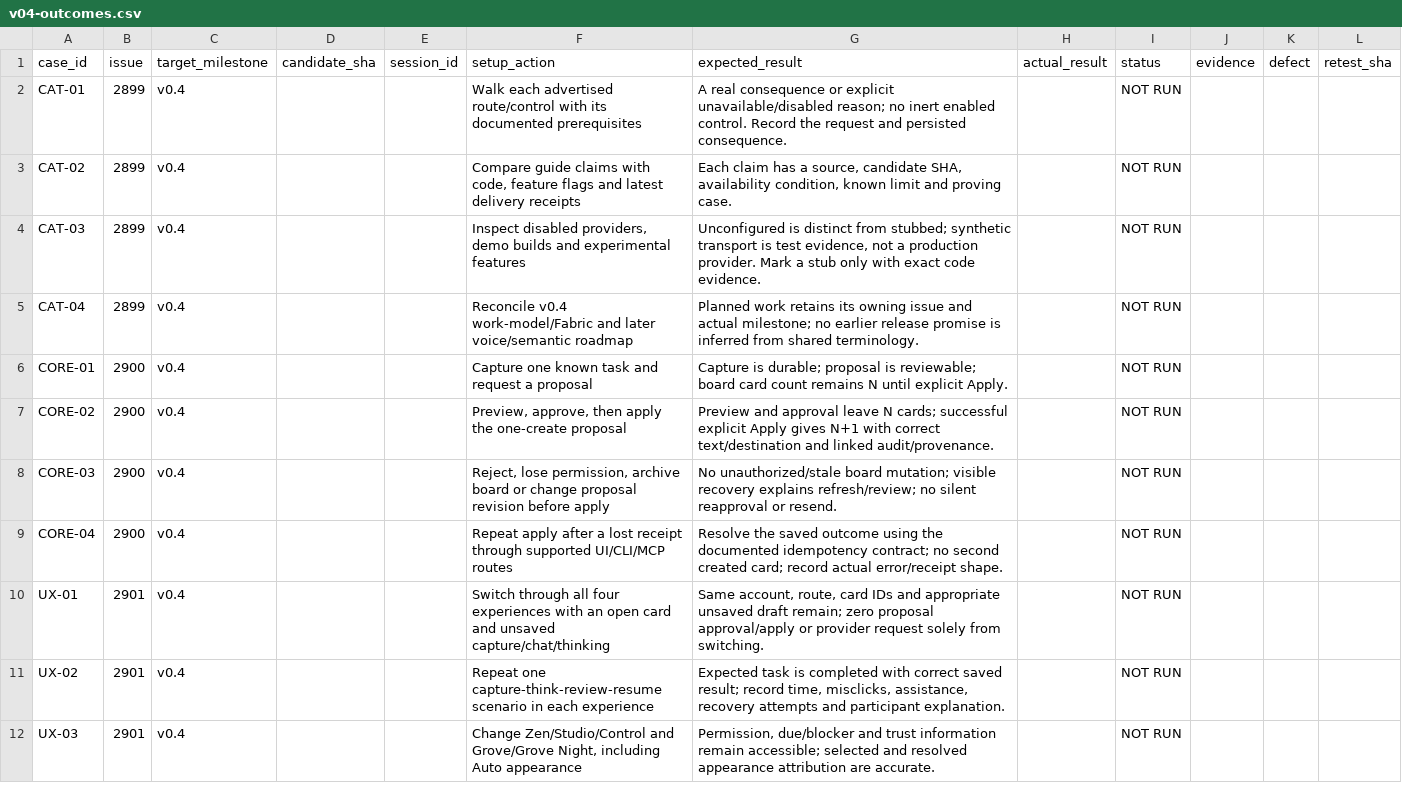
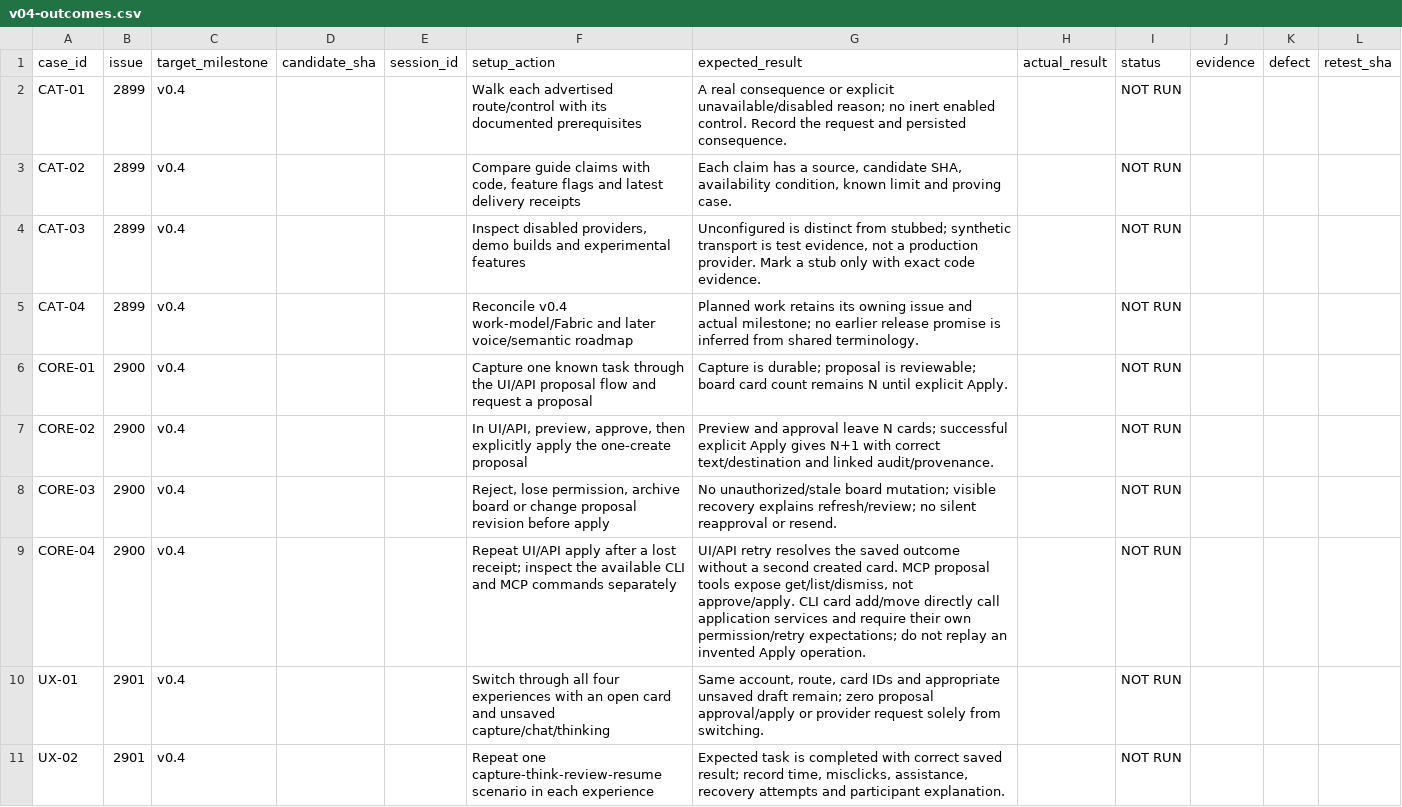
Before and after one commit to Chris0Jeky/Taskdeck, a CSV file: docs/testing/v04-outcomes.csv, drawn as a sheet; only a part is shown; the shorter side is filled out with more unchanged rows.

Commit message:
Correct interface authority and audio QA expectations

```diff
--- a/docs/testing/v04-outcomes.csv
+++ b/docs/testing/v04-outcomes.csv
@@ -5,6 +5,6 @@
 "CAT-04","2899","v0.4","","","Reconcile v0.4 work-model/Fabric and later voice/semantic roadmap","Planned work retains its owning issue and actual milestone; no earlier release promise is inferred from shared terminology.","","NOT RUN","","",""
-"CORE-01","2900","v0.4","","","Capture one known task and request a proposal","Capture is durable; proposal is reviewable; board card count remains N until explicit Apply.","","NOT RUN","","",""
-"CORE-02","2900","v0.4","","","Preview, approve, then apply the one-create proposal","Preview and approval leave N cards; successful explicit Apply gives N+1 with correct text/destination and linked audit/provenance.","","NOT RUN","","",""
+"CORE-01","2900","v0.4","","","Capture one known task through the UI/API proposal flow and request a proposal","Capture is durable; proposal is reviewable; board card count remains N until explicit Apply.","","NOT RUN","","",""
+"CORE-02","2900","v0.4","","","In UI/API, preview, approve, then explicitly apply the one-create proposal","Preview and approval leave N cards; successful explicit Apply gives N+1 with correct text/destination and linked audit/provenance.","","NOT RUN","","",""
 "CORE-03","2900","v0.4","","","Reject, lose permission, archive board or change proposal revision before apply","No unauthorized/stale board mutation; visible recovery explains refresh/review; no silent reapproval or resend.","","NOT RUN","","",""
-"CORE-04","2900","v0.4","","","Repeat apply after a lost receipt through supported UI/CLI/MCP routes","Resolve the saved outcome using the documented idempotency contract; no second created card; record actual error/receipt shape.","","NOT RUN","","",""
+"CORE-04","2900","v0.4","","","Repeat UI/API apply after a lost receipt; inspect the available CLI and MCP commands separately","UI/API retry resolves the saved outcome without a second created card. MCP proposal tools expose get/list/dismiss, not approve/apply. CLI card add/move directly call application services and require their own permission/retry expectations; do not replay an invented Apply operation.","","NOT RUN","","",""
 "UX-01","2901","v0.4","","","Switch through all four experiences with an open card and unsaved capture/chat/thinking","Same account, route, card IDs and appropriate unsaved draft remain; zero proposal approval/apply or provider request solely from switching.","","NOT RUN","","",""
```
Also changed, not shown: 2 other files.
